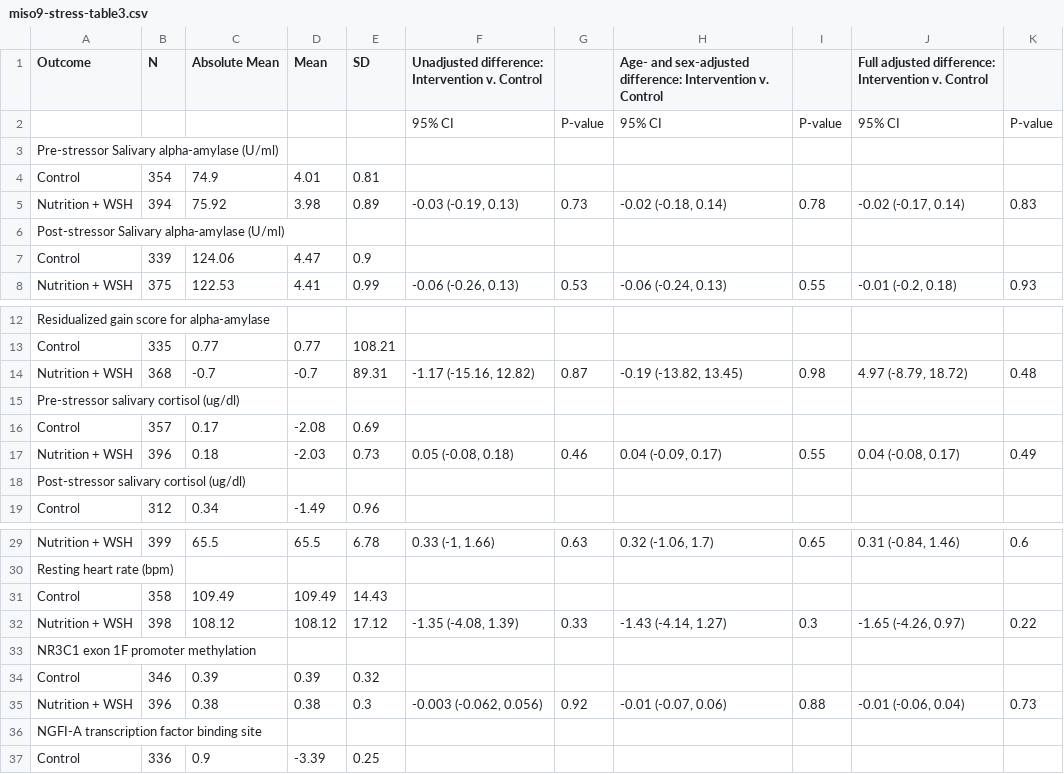
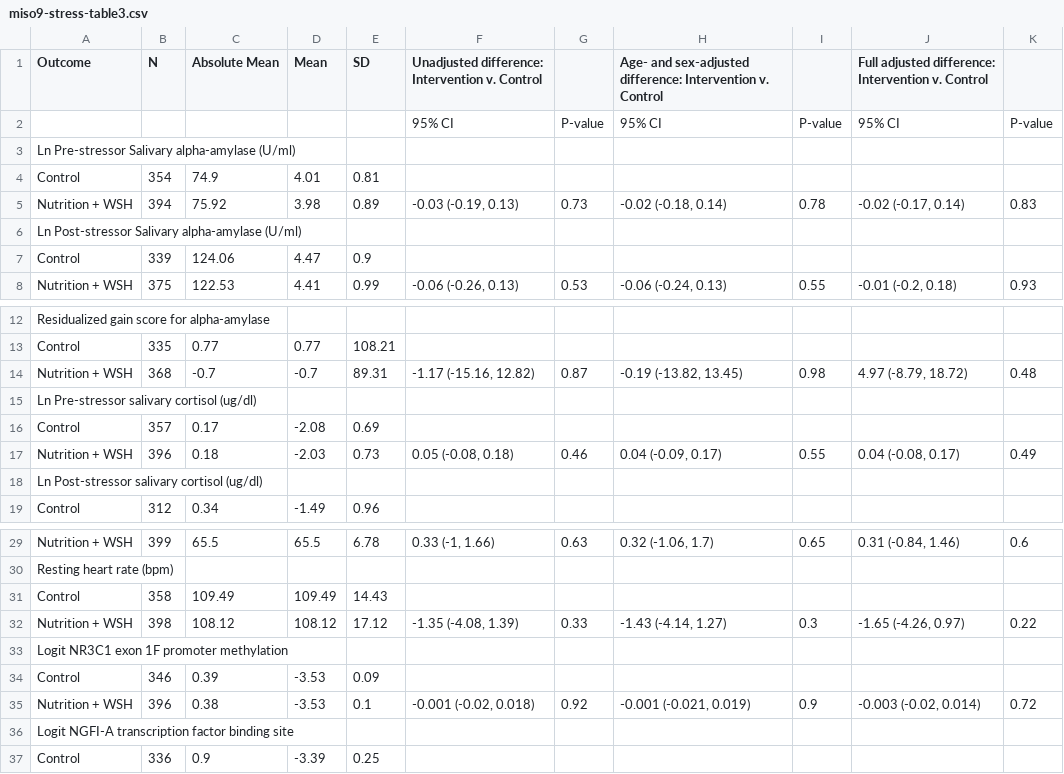
Before and after one commit to washb-eed-substudies/wash-stress, a CSV file: tables/main/miso9-stress-table3.csv, drawn as a sheet; only a part is shown, gaps mark what is left out.

Commit message:
updated results/tables

```diff
--- a/tables/main/miso9-stress-table3.csv
+++ b/tables/main/miso9-stress-table3.csv
@@ -2,6 +2,6 @@
 "","","","","","95% CI","P-value","95% CI","P-value","95% CI","P-value"
-"Pre-stressor Salivary alpha-amylase (U/ml)","","","","","","","","","",""
+"Ln Pre-stressor Salivary alpha-amylase (U/ml)","","","","","","","","","",""
 "Control","354","74.9","4.01","0.81","","","","","",""
 "Nutrition + WSH","394","75.92","3.98","0.89","-0.03 (-0.19, 0.13)","0.73","-0.02 (-0.18, 0.14)","0.78","-0.02 (-0.17, 0.14)","0.83"
-"Post-stressor Salivary alpha-amylase (U/ml)","","","","","","","","","",""
+"Ln Post-stressor Salivary alpha-amylase (U/ml)","","","","","","","","","",""
 "Control","339","124.06","4.47","0.9","","","","","",""
@@ -14,6 +14,6 @@
 "Nutrition + WSH","368","-0.7","-0.7","89.31","-1.17 (-15.16, 12.82)","0.87","-0.19 (-13.82, 13.45)","0.98","4.97 (-8.79, 18.72)","0.48"
-"Pre-stressor salivary cortisol (ug/dl)","","","","","","","","","",""
+"Ln Pre-stressor salivary cortisol (ug/dl)","","","","","","","","","",""
 "Control","357","0.17","-2.08","0.69","","","","","",""
 "Nutrition + WSH","396","0.18","-2.03","0.73","0.05 (-0.08, 0.18)","0.46","0.04 (-0.09, 0.17)","0.55","0.04 (-0.08, 0.17)","0.49"
-"Post-stressor salivary cortisol (ug/dl)","","","","","","","","","",""
+"Ln Post-stressor salivary cortisol (ug/dl)","","","","","","","","","",""
 "Control","312","0.34","-1.49","0.96","","","","","",""
@@ -32,6 +32,6 @@
 "Nutrition + WSH","398","108.12","108.12","17.12","-1.35 (-4.08, 1.39)","0.33","-1.43 (-4.14, 1.27)","0.3","-1.65 (-4.26, 0.97)","0.22"
-"NR3C1 exon 1F promoter methylation","","","","","","","","","",""
-"Control","346","0.39","0.39","0.32","","","","","",""
-"Nutrition + WSH","396","0.38","0.38","0.3","-0.003 (-0.062, 0.056)","0.92","-0.01 (-0.07, 0.06)","0.88","-0.01 (-0.06, 0.04)","0.73"
-"NGFI-A transcription factor binding site","","","","","","","","","",""
+"Logit NR3C1 exon 1F promoter methylation","","","","","","","","","",""
+"Control","346","0.39","-3.53","0.09","","","","","",""
+"Nutrition + WSH","396","0.38","-3.53","0.1","-0.001 (-0.02, 0.018)","0.92","-0.001 (-0.021, 0.019)","0.9","-0.003 (-0.02, 0.014)","0.72"
+"Logit NGFI-A transcription factor binding site","","","","","","","","","",""
 "Control","336","0.9","-3.39","0.25","","","","","",""
```
Also changed, not shown: tables/main/miso9-stress-table2.csv, tables/supplementary/miso9-stress-supplementarytable2.csv, 10 other files.
